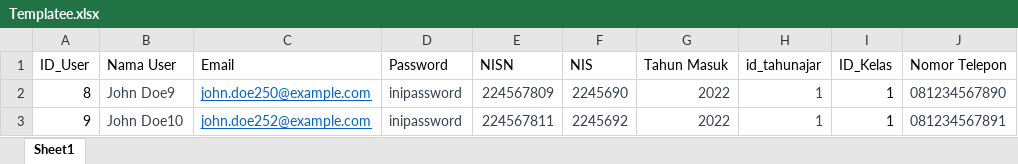
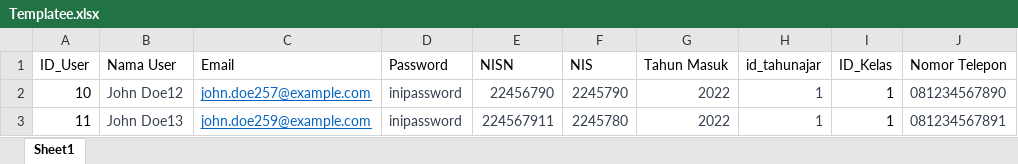
Before and after one commit to Itsjohanes/AbsensiSiswa, an Excel workbook: Templatee.xlsx, sheet Sheet1, drawn as a sheet; only a part is shown; values as stored, in another font and other column widths than the file's, no borders; the diff names each change by its address in the sheet, - before the commit and + after, or states it on an @@ line.

```diff
--- a/Templatee.xlsx (sheet Sheet1)
+++ b/Templatee.xlsx (sheet Sheet1)
-A2 (ID_User): 8
+A2 (ID_User): 10
-B2 (Nama User): John Doe9
+B2 (Nama User): John Doe12
-C2 (Email): john.doe250@example.com
+C2 (Email): john.doe257@example.com
-E2 (NISN): 224567809
+E2 (NISN): 22456790
-F2 (NIS): 2245690
+F2 (NIS): 2245790
-A3 (ID_User): 9
+A3 (ID_User): 11
-B3 (Nama User): John Doe10
+B3 (Nama User): John Doe13
-C3 (Email): john.doe252@example.com
+C3 (Email): john.doe259@example.com
-E3 (NISN): 224567811
+E3 (NISN): 224567911
-F3 (NIS): 2245692
+F3 (NIS): 2245780
```
Also changed, not shown: 2 other files.
